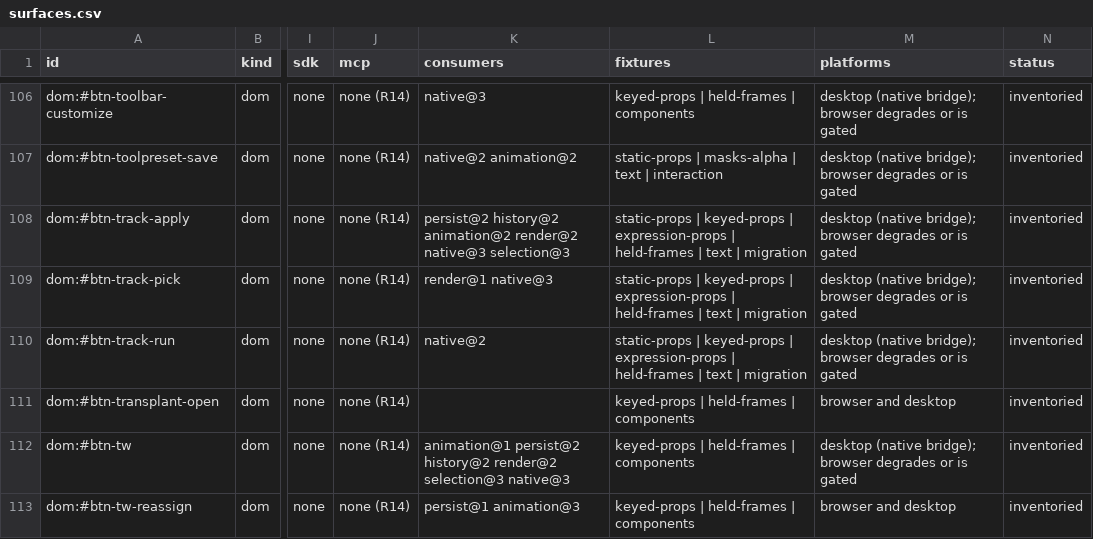
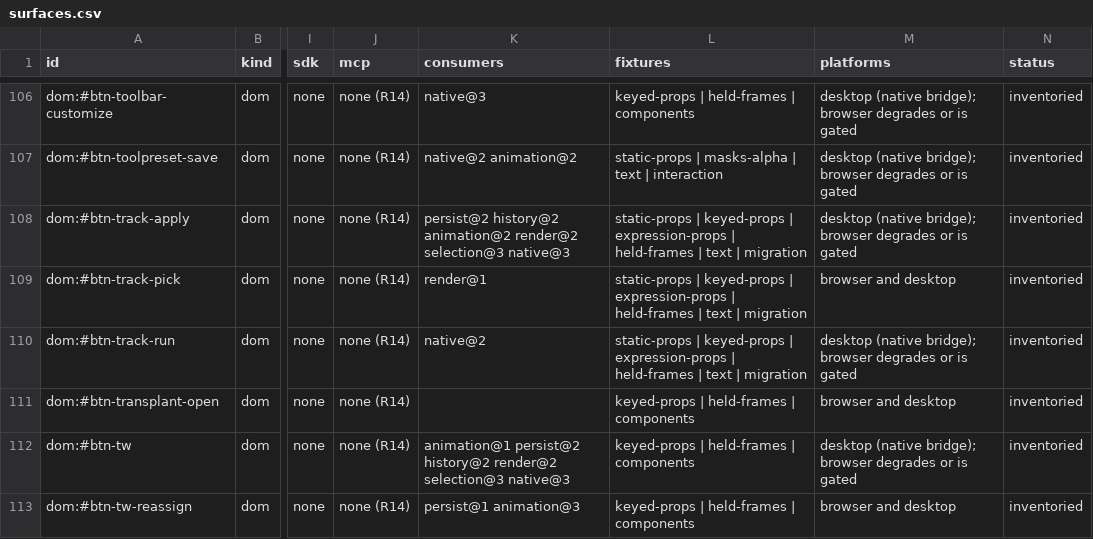
Before and after one commit to mysteropodes/nemo, a CSV file: engineering/inventory/surfaces.csv, drawn as a sheet; only a part is shown, gaps mark what is left out; the diff names each change by its address in the sheet, - before the commit and + after, or states it on an @@ line.

Commit message:
P38N20 refresh diagnostic adapter inventory provenance

```diff
--- a/engineering/inventory/surfaces.csv
+++ b/engineering/inventory/surfaces.csv
-K108 (consumers): …animation@2 render@2 native@3 selection@3
+K108 (consumers): …animation@2 render@2 selection@3 native@3
-K109 (consumers): render@1 native@3
+K109 (consumers): render@1
-M109 (platforms): desktop (native bridge); browser degrades or is gated
+M109 (platforms): browser and desktop
```
Also changed, not shown: 3 other files.
